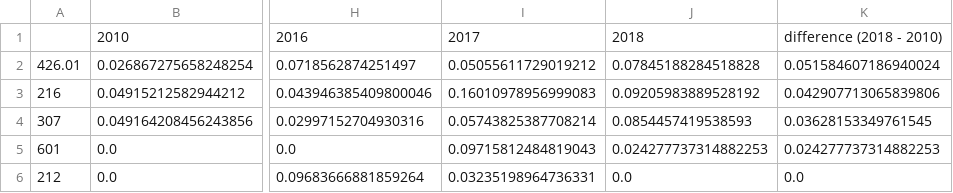
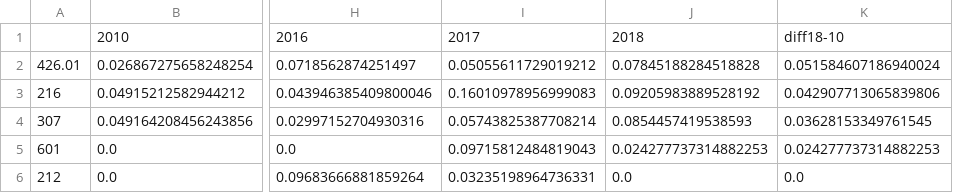
Before and after one commit to renasong/cityplanning, a CSV file: crime 2010-2018.csv, drawn as a sheet; only a part is shown, gaps mark what is left out; the diff names each change by its address in the sheet, - before the commit and + after, or states it on an @@ line.

```diff
--- a/crime 2010-2018.csv
+++ b/crime 2010-2018.csv
-K1: difference (2018 - 2010)
+K1: diff18-10
```
Also changed, not shown: 11 other files.
